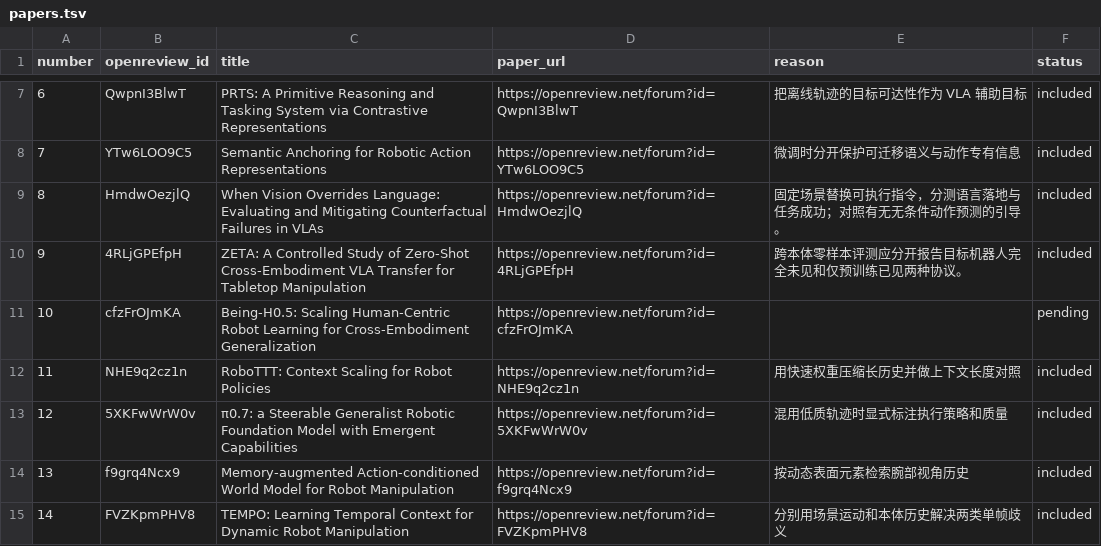
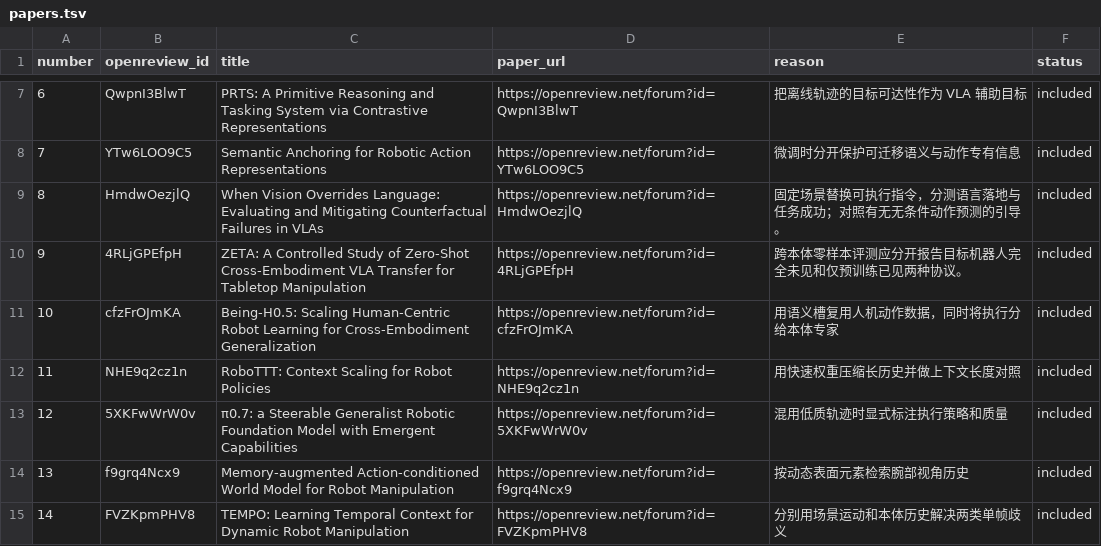
Before and after one commit to rascal-yang/Awesome-Research-Insights, a TSV file: conferences/corl-2026/papers.tsv, drawn as a sheet; only a part is shown, gaps mark what is left out.

```diff
--- a/conferences/corl-2026/papers.tsv
+++ b/conferences/corl-2026/papers.tsv
@@ -10,3 +10,3 @@ number	openreview_id	title	paper_url	reason	status
 9	4RLjGPEfpH	ZETA: A Controlled Study of Zero-Shot Cross-Embodiment VLA Transfer for Tabletop Manipulation	https://openreview.net/forum?id=4RLjGPEfpH	跨本体零样本评测应分开报告目标机器人完全未见和仅预训练已见两种协议。	included
-10	cfzFrOJmKA	Being-H0.5: Scaling Human-Centric Robot Learning for Cross-Embodiment Generalization	https://openreview.net/forum?id=cfzFrOJmKA		pending
+10	cfzFrOJmKA	Being-H0.5: Scaling Human-Centric Robot Learning for Cross-Embodiment Generalization	https://openreview.net/forum?id=cfzFrOJmKA	用语义槽复用人机动作数据，同时将执行分给本体专家	included
 11	NHE9q2cz1n	RoboTTT: Context Scaling for Robot Policies	https://openreview.net/forum?id=NHE9q2cz1n	用快速权重压缩长历史并做上下文长度对照	included
```
Also changed, not shown: 4 other files.
